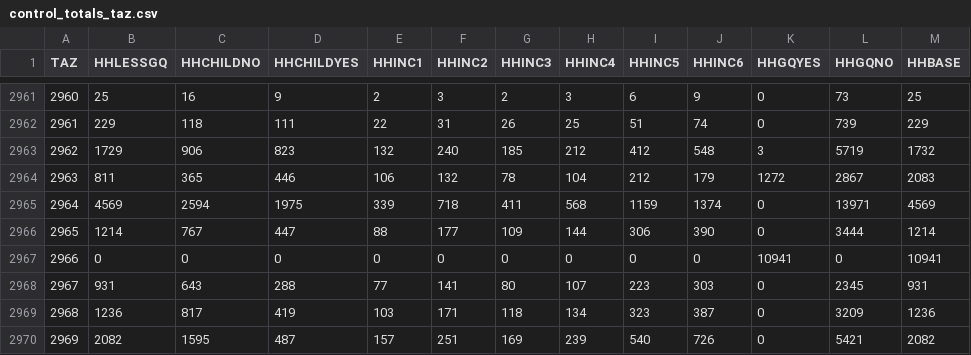
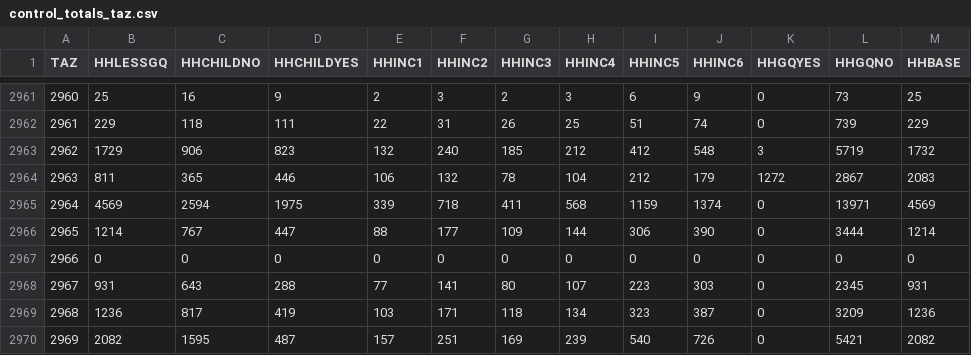
Before and after one commit to camsys/Link21-population-sim, a CSV file: models/populationsim-taz-2050-green-clean/data/control_totals_taz.csv, drawn as a sheet; only a part is shown, gaps mark what is left out.

Commit message:
iterate on clean and rising tide

```diff
--- a/models/populationsim-taz-2050-green-clean/data/control_totals_taz.csv
+++ b/models/populationsim-taz-2050-green-clean/data/control_totals_taz.csv
@@ -2966,3 +2966,3 @@ TAZ,HHLESSGQ,HHCHILDNO,HHCHILDYES,HHINC1,HHINC2,HHINC3,HHINC4,HHINC5,HHINC6,HHGQ
 2965,1214,767,447,88,177,109,144,306,390,0,3444,1214
-2966,0,0,0,0,0,0,0,0,0,10941,0,10941
+2966,0,0,0,0,0,0,0,0,0,0,0,0
 2967,931,643,288,77,141,80,107,223,303,0,2345,931
```
Also changed, not shown: models/populationsim-taz-2050-green-clean/data/control_totals_county.csv, models/populationsim-taz-2050-rising-tides/data/control_totals_county.csv, 12 other files.
